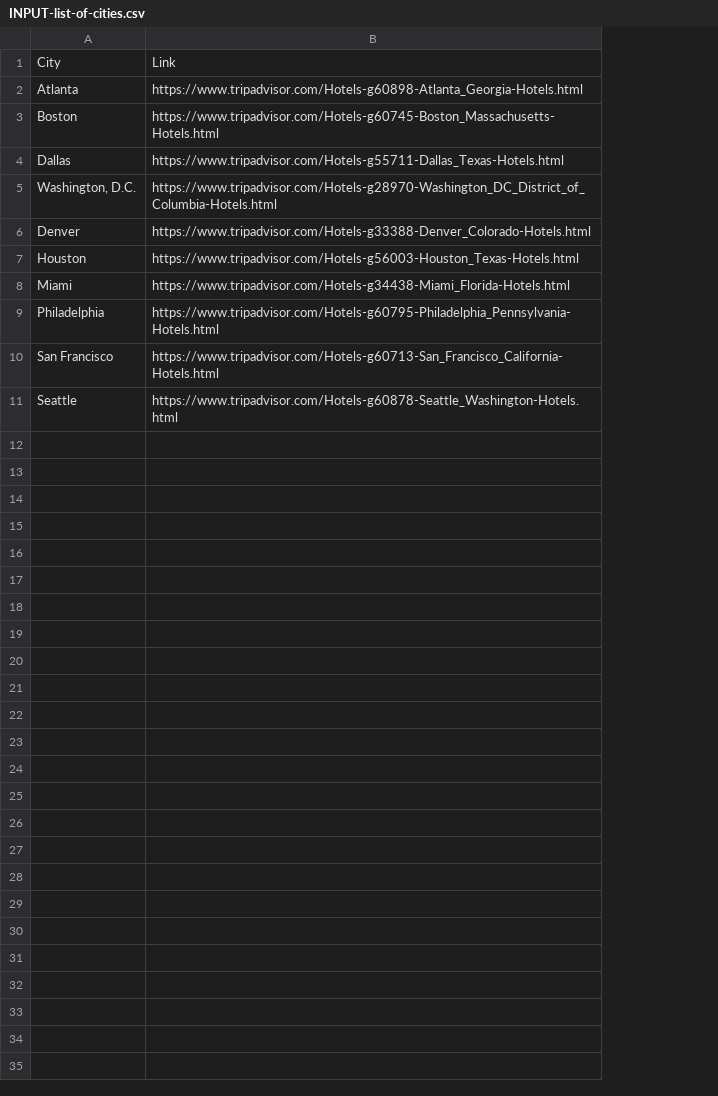
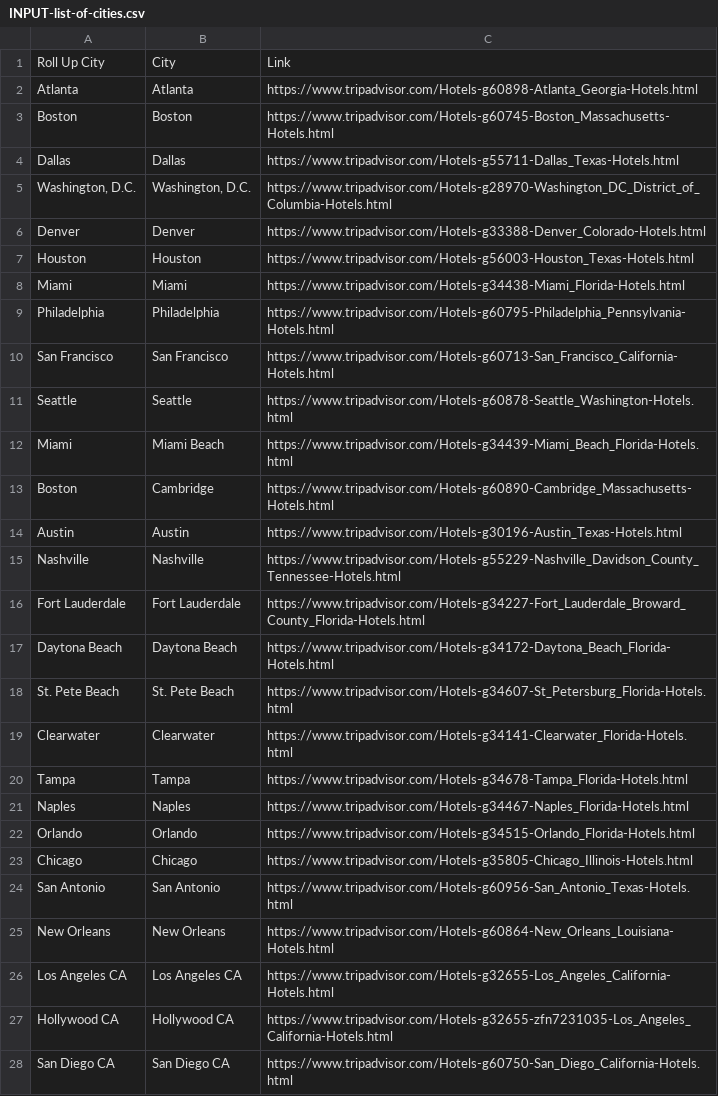
Before and after one commit to HodgesWardElliott/scrape-TA-reviews, a CSV file: INPUT-list-of-cities.csv, drawn as a sheet; the diff names each change by its address in the sheet, - before the commit and + after, or states it on an @@ line.

```diff
--- a/INPUT-list-of-cities.csv
+++ b/INPUT-list-of-cities.csv
+column B, rows 1-11: City | Atlanta | Boston | Dallas | Washington, D.C. | Denver | Houston | Miami | Philadelphia | San Francisco | Seattle
-A1: City
+A1: Roll Up City
+row 12: Miami | Miami Beach | https://www.tripadvisor.com/Hotels-g34439-Miami_Beach_Florida-Hotels.html
+row 13: Boston | Cambridge | https://www.tripadvisor.com/Hotels-g60890-Cambridge_Massachusetts-Hotels.html
+row 14: Austin | Austin | https://www.tripadvisor.com/Hotels-g30196-Austin_Texas-Hotels.html
+row 15: Nashville | Nashville | https://www.tripadvisor.com/Hotels-g55229-Nashville_Davidson_County_Tennessee-Hotels.html
+row 16: Fort Lauderdale | Fort Lauderdale | https://www.tripadvisor.com/Hotels-g34227-Fort_Lauderdale_Broward_County_Florida-Hotels.html
+row 17: Daytona Beach | Daytona Beach | https://www.tripadvisor.com/Hotels-g34172-Daytona_Beach_Florida-Hotels.html
+row 18: St. Pete Beach | St. Pete Beach | https://www.tripadvisor.com/Hotels-g34607-St_Petersburg_Florida-Hotels.html
+row 19: Clearwater | Clearwater | https://www.tripadvisor.com/Hotels-g34141-Clearwater_Florida-Hotels.html
+row 20: Tampa | Tampa | https://www.tripadvisor.com/Hotels-g34678-Tampa_Florida-Hotels.html
+row 21: Naples | Naples | https://www.tripadvisor.com/Hotels-g34467-Naples_Florida-Hotels.html
+row 22: Orlando | Orlando | https://www.tripadvisor.com/Hotels-g34515-Orlando_Florida-Hotels.html
+row 23: Chicago | Chicago | https://www.tripadvisor.com/Hotels-g35805-Chicago_Illinois-Hotels.html
+row 24: San Antonio | San Antonio | https://www.tripadvisor.com/Hotels-g60956-San_Antonio_Texas-Hotels.html
+row 25: New Orleans | New Orleans | https://www.tripadvisor.com/Hotels-g60864-New_Orleans_Louisiana-Hotels.html
+row 26: Los Angeles CA | Los Angeles CA | https://www.tripadvisor.com/Hotels-g32655-Los_Angeles_California-Hotels.html
+row 27: Hollywood CA | Hollywood CA | https://www.tripadvisor.com/Hotels-g32655-zfn7231035-Los_Angeles_California-Hotels.html
+row 28: San Diego CA | San Diego CA | https://www.tripadvisor.com/Hotels-g60750-San_Diego_California-Hotels.html
```
Also changed, not shown: 10 other files.
